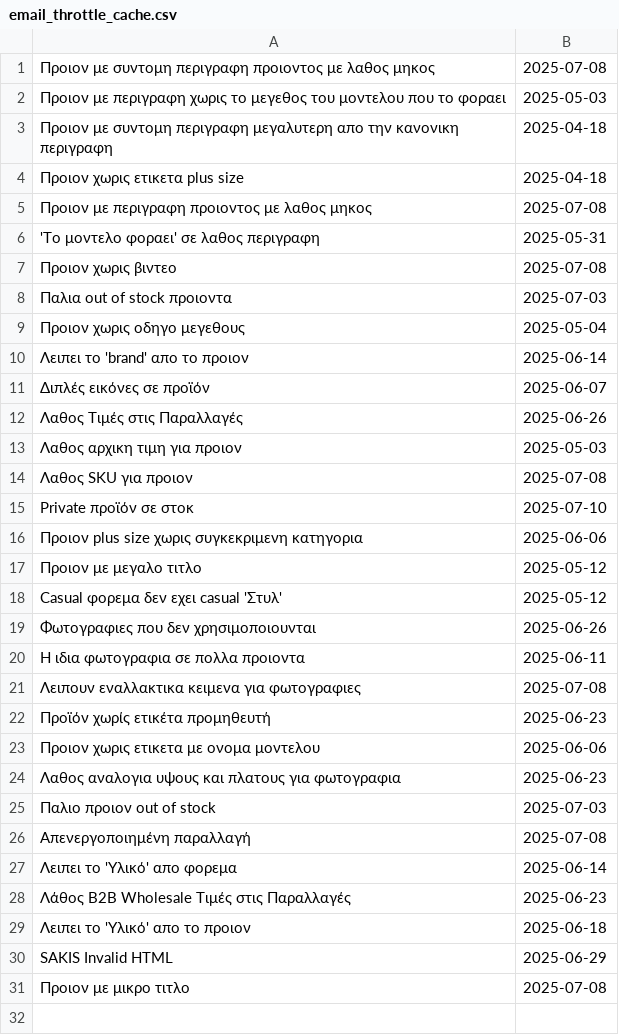
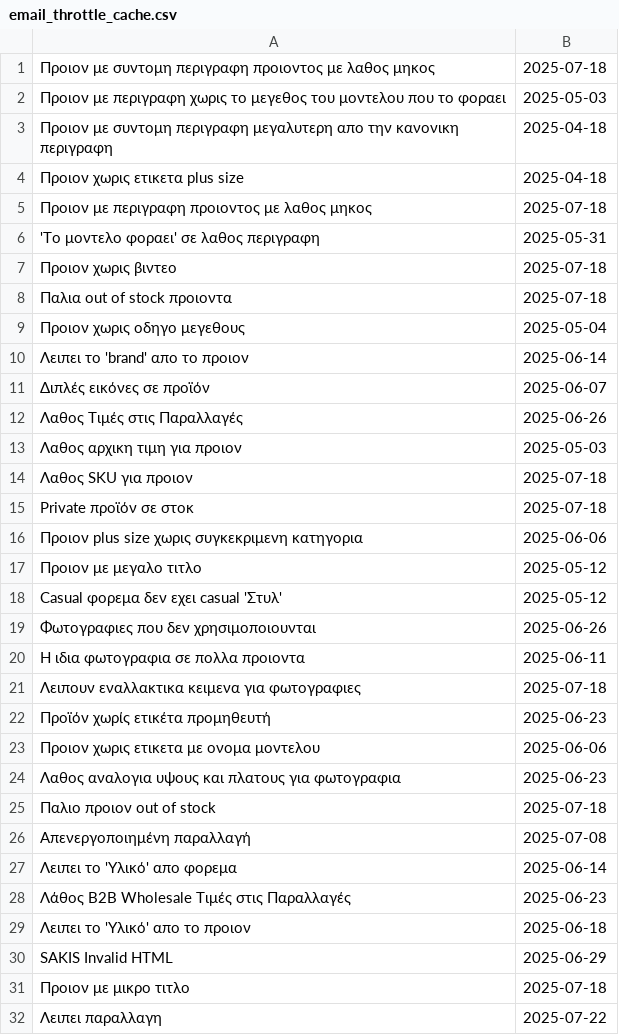
Before and after one commit to athkalia/foryoufashion, a CSV file: email_throttle_cache.csv, drawn as a sheet.

Commit message:
Added preorder checks Removed email from marketing reports

```diff
--- a/email_throttle_cache.csv
+++ b/email_throttle_cache.csv
@@ -1,2 +1,2 @@
-Προιον με συντομη περιγραφη προιοντος με λαθος μηκος,2025-07-08
+Προιον με συντομη περιγραφη προιοντος με λαθος μηκος,2025-07-18
 Προιον με περιγραφη χωρις το μεγεθος του μοντελου που το φοραει,2025-05-03
@@ -4,6 +4,6 @@
 Προιον χωρις ετικετα plus size,2025-04-18
-Προιον με περιγραφη προιοντος με λαθος μηκος,2025-07-08
+Προιον με περιγραφη προιοντος με λαθος μηκος,2025-07-18
 'Το μοντελο φοραει' σε λαθος περιγραφη,2025-05-31
-Προιον χωρις βιντεο,2025-07-08
-Παλια out of stock προιοντα,2025-07-03
+Προιον χωρις βιντεο,2025-07-18
+Παλια out of stock προιοντα,2025-07-18
 Προιον χωρις οδηγο μεγεθους,2025-05-04
@@ -13,4 +13,4 @@
 Λαθος αρχικη τιμη για προιον,2025-05-03
-Λαθος SKU για προιον,2025-07-08
-Private προϊόν σε στοκ,2025-07-10
+Λαθος SKU για προιον,2025-07-18
+Private προϊόν σε στοκ,2025-07-18
 Προιον plus size χωρις συγκεκριμενη κατηγορια,2025-06-06
@@ -20,3 +20,3 @@ Casual φορεμα δεν εχει casual 'Στυλ',2025-05-12
 Η ιδια φωτογραφια σε πολλα προιοντα,2025-06-11
-Λειπουν εναλλακτικα κειμενα για φωτογραφιες,2025-07-08
+Λειπουν εναλλακτικα κειμενα για φωτογραφιες,2025-07-18
 Προϊόν χωρίς ετικέτα προμηθευτή,2025-06-23
@@ -24,3 +24,3 @@ Casual φορεμα δεν εχει casual 'Στυλ',2025-05-12
 Λαθος αναλογια υψους και πλατους για φωτογραφια,2025-06-23
-Παλιο προιον out of stock,2025-07-03
+Παλιο προιον out of stock,2025-07-18
 Απενεργοποιημένη παραλλαγή,2025-07-08
@@ -30,2 +30,3 @@ Casual φορεμα δεν εχει casual 'Στυλ',2025-05-12
 SAKIS Invalid HTML,2025-06-29
-Προιον με μικρο τιτλο,2025-07-08
+Προιον με μικρο τιτλο,2025-07-18
+Λειπει παραλλαγη,2025-07-22
```
Also changed, not shown: media_library_missing_files_cache.csv, 4 other files.
